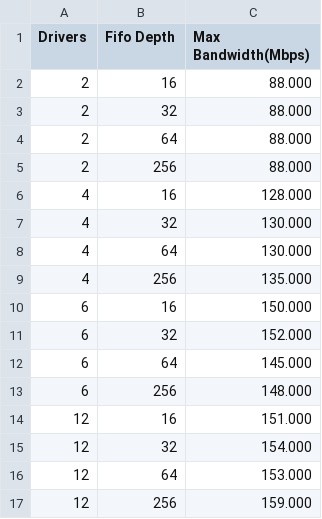
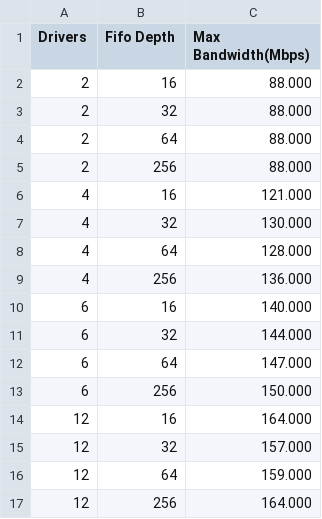
Before and after one commit to RDCerdas/Proyecto-1-verificacion, a CSV file: max_bandwidth.csv, drawn as a sheet.

```diff
--- a/max_bandwidth.csv
+++ b/max_bandwidth.csv
@@ -5,13 +5,13 @@ Drivers,Fifo Depth,Max Bandwidth(Mbps)
 2,256,88.000
-4,16,128.000
+4,16,121.000
 4,32,130.000
-4,64,130.000
-4,256,135.000
-6,16,150.000
-6,32,152.000
-6,64,145.000
-6,256,148.000
-12,16,151.000
-12,32,154.000
-12,64,153.000
-12,256,159.000
+4,64,128.000
+4,256,136.000
+6,16,140.000
+6,32,144.000
+6,64,147.000
+6,256,150.000
+12,16,164.000
+12,32,157.000
+12,64,159.000
+12,256,164.000
```
Also changed, not shown: 5 other files.
